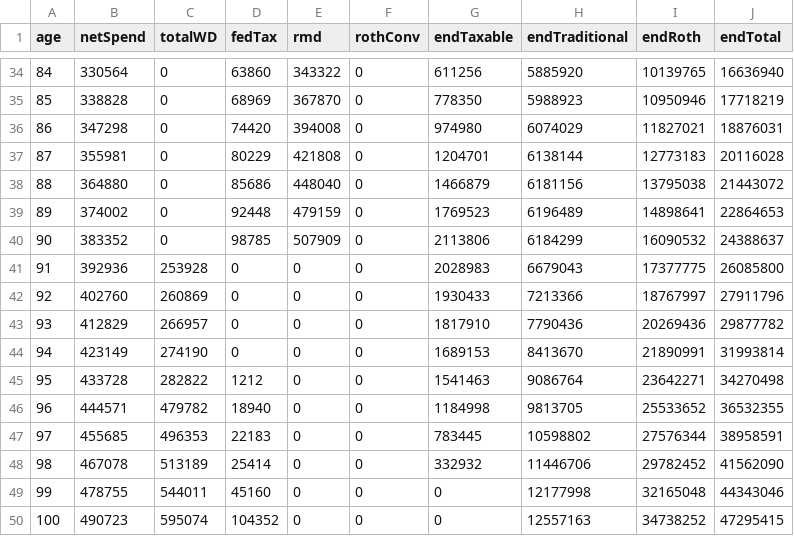
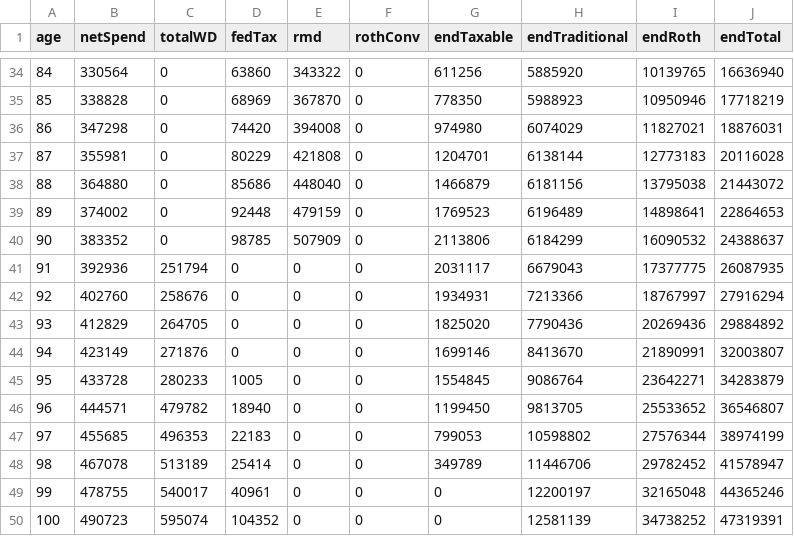
Before and after one commit to retireoptimizer/retireoptimizer.github.io, a CSV file: src/engine/__golden/planJ_personBZeroBalance.csv, drawn as a sheet; only a part is shown, gaps mark what is left out.

```diff
--- a/src/engine/__golden/planJ_personBZeroBalance.csv
+++ b/src/engine/__golden/planJ_personBZeroBalance.csv
@@ -40,11 +40,11 @@ age,netSpend,totalWD,fedTax,rmd,rothConv,endTaxable,endTraditional,endRoth,endTo
 90,383352,0,98785,507909,0,2113806,6184299,16090532,24388637
-91,392936,253928,0,0,0,2028983,6679043,17377775,26085800
-92,402760,260869,0,0,0,1930433,7213366,18767997,27911796
-93,412829,266957,0,0,0,1817910,7790436,20269436,29877782
-94,423149,274190,0,0,0,1689153,8413670,21890991,31993814
-95,433728,282822,1212,0,0,1541463,9086764,23642271,34270498
-96,444571,479782,18940,0,0,1184998,9813705,25533652,36532355
-97,455685,496353,22183,0,0,783445,10598802,27576344,38958591
-98,467078,513189,25414,0,0,332932,11446706,29782452,41562090
-99,478755,544011,45160,0,0,0,12177998,32165048,44343046
-100,490723,595074,104352,0,0,0,12557163,34738252,47295415
+91,392936,251794,0,0,0,2031117,6679043,17377775,26087935
+92,402760,258676,0,0,0,1934931,7213366,18767997,27916294
+93,412829,264705,0,0,0,1825020,7790436,20269436,29884892
+94,423149,271876,0,0,0,1699146,8413670,21890991,32003807
+95,433728,280233,1005,0,0,1554845,9086764,23642271,34283879
+96,444571,479782,18940,0,0,1199450,9813705,25533652,36546807
+97,455685,496353,22183,0,0,799053,10598802,27576344,38974199
+98,467078,513189,25414,0,0,349789,11446706,29782452,41578947
+99,478755,540017,40961,0,0,0,12200197,32165048,44365246
+100,490723,595074,104352,0,0,0,12581139,34738252,47319391
```
Also changed, not shown: src/engine/__golden/planI_multiStreamIncome.csv, 16 other files.
